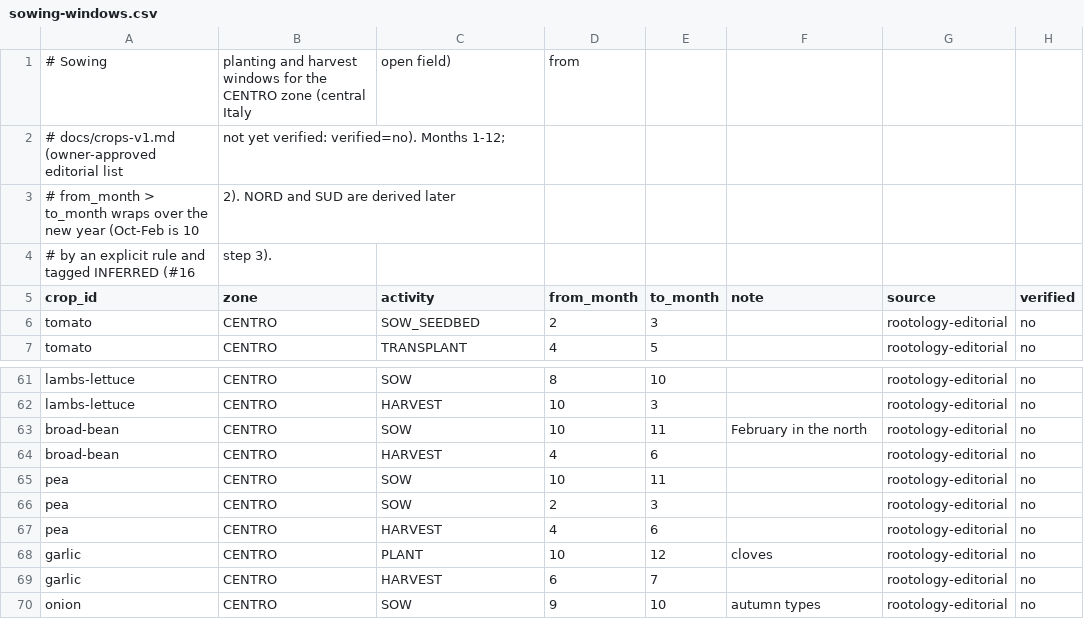
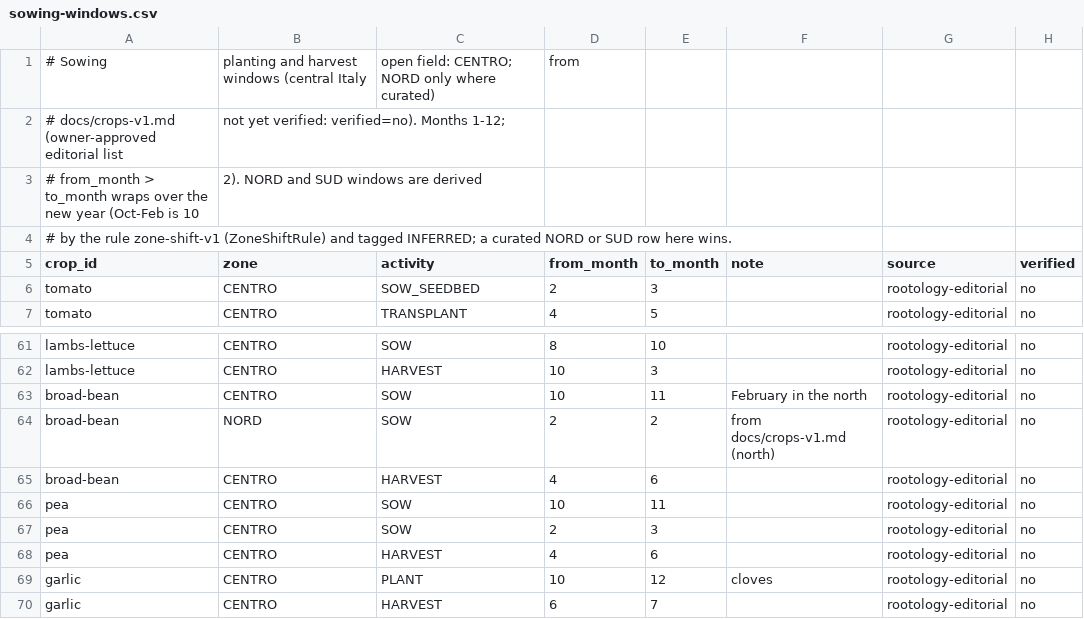
Before and after one commit to vincenzofiore/rootology, a CSV file: src/main/resources/knowledge/sowing-windows.csv, drawn as a sheet; only a part is shown, gaps mark what is left out; the shorter side is filled out with more unchanged rows.

```diff
--- a/src/main/resources/knowledge/sowing-windows.csv
+++ b/src/main/resources/knowledge/sowing-windows.csv
@@ -1,5 +1,5 @@
-# Sowing, planting and harvest windows for the CENTRO zone (central Italy, open field), from
+# Sowing, planting and harvest windows (central Italy, open field: CENTRO; NORD only where curated), from
 # docs/crops-v1.md (owner-approved editorial list, not yet verified: verified=no). Months 1-12;
-# from_month > to_month wraps over the new year (Oct-Feb is 10,2). NORD and SUD are derived later
-# by an explicit rule and tagged INFERRED (#16, step 3).
+# from_month > to_month wraps over the new year (Oct-Feb is 10,2). NORD and SUD windows are derived
+# by the rule zone-shift-v1 (ZoneShiftRule) and tagged INFERRED; a curated NORD or SUD row here wins.
 crop_id,zone,activity,from_month,to_month,note,source,verified
@@ -63,2 +63,3 @@ lambs-lettuce,CENTRO,HARVEST,10,3,,rootology-editorial,no
 broad-bean,CENTRO,SOW,10,11,February in the north,rootology-editorial,no
+broad-bean,NORD,SOW,2,2,from docs/crops-v1.md (north),rootology-editorial,no
 broad-bean,CENTRO,HARVEST,4,6,,rootology-editorial,no
```
Also changed, not shown: 14 other files.
